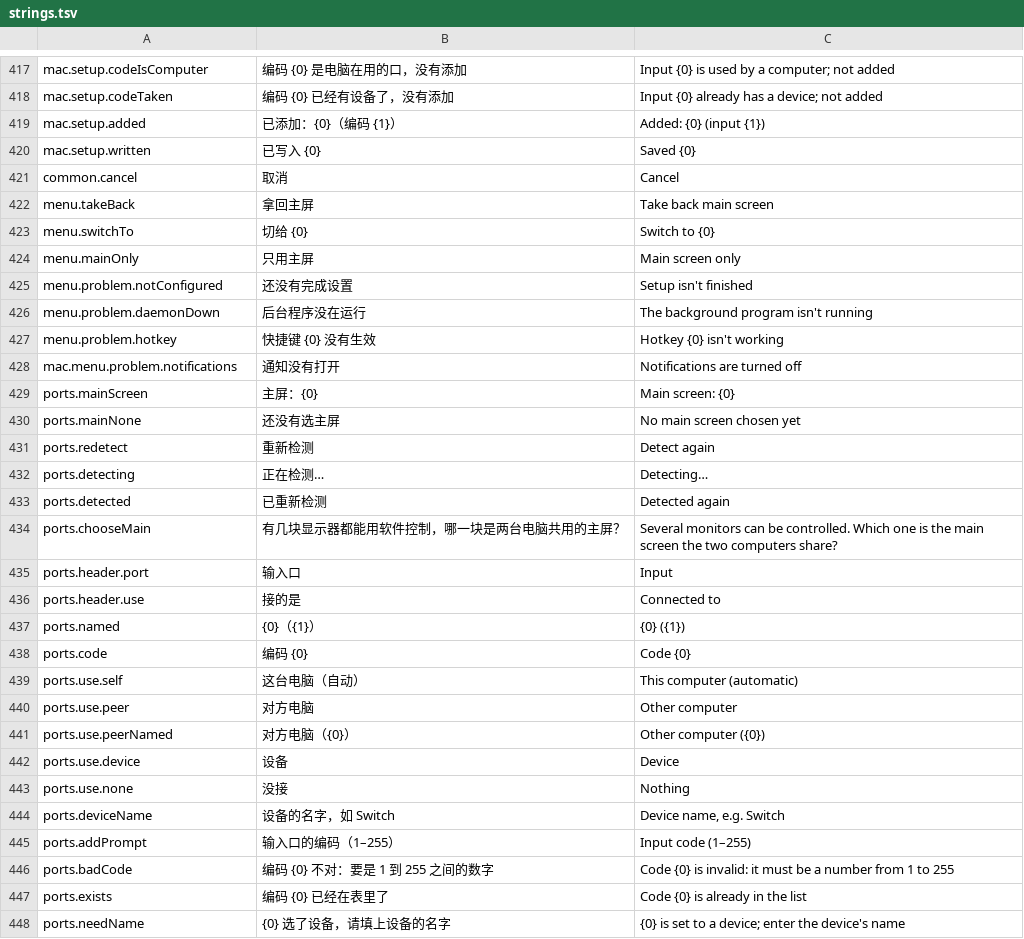
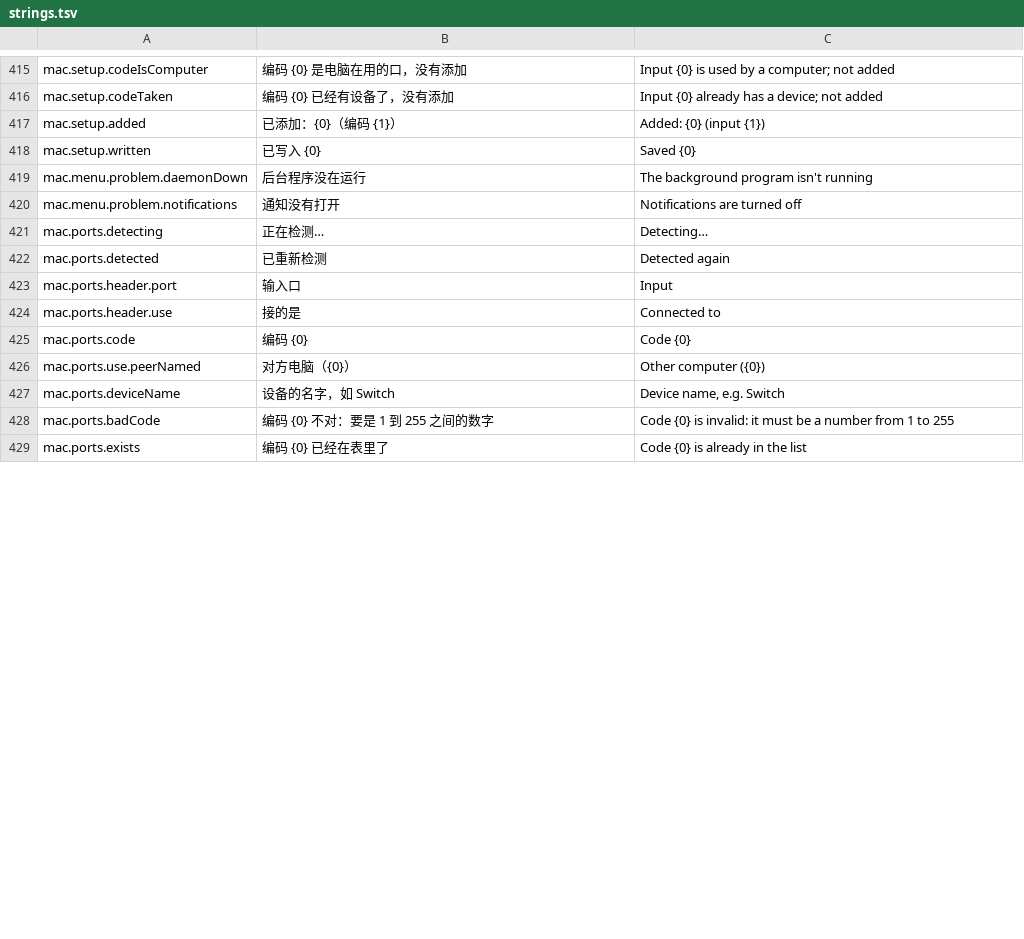
Before and after one commit to AM-cao/screen-switch, a TSV file: i18n/strings.tsv, drawn as a sheet; only a part is shown, gaps mark what is left out; the diff covers the shown part only.

Commit message:
Mac: shared string ids, Windows-compatible command output, AGENTS.md Mac steps
- Use the string ids Windows defined (menu.*, port.*, ports.*, peer.*,
  screens.*, hotkeys.*, general.*, wizard.*, cmd.*, problem.*); text only
  the Mac needs moves to mac.*. Windows rows are unchanged.
- status: problems are human-readable text like on Windows; unknown
  input codes are 0 instead of null; reports peer-code-unknown.
- detect: candidate header line; two displays of the same model are
  listed as model#uuid, which --main accepts. The wizard picks by uuid.
- Reject shortcuts with only Shift, and peer host/user names starting
  with "-" (with Windows' error text).
- AGENTS.md: Mac install steps. README: menu note for an external
  second screen.

```diff
--- a/i18n/strings.tsv
+++ b/i18n/strings.tsv
@@ -420,29 +418,12 @@ mac.setup.added	已添加：{0}（编码 {1}）	Added: {0} (input {1})
 mac.setup.written	已写入 {0}	Saved {0}
-common.cancel	取消	Cancel
-menu.takeBack	拿回主屏	Take back main screen
-menu.switchTo	切给 {0}	Switch to {0}
-menu.mainOnly	只用主屏	Main screen only
-menu.problem.notConfigured	还没有完成设置	Setup isn't finished
-menu.problem.daemonDown	后台程序没在运行	The background program isn't running
-menu.problem.hotkey	快捷键 {0} 没有生效	Hotkey {0} isn't working
+mac.menu.problem.daemonDown	后台程序没在运行	The background program isn't running
 mac.menu.problem.notifications	通知没有打开	Notifications are turned off
-ports.mainScreen	主屏：{0}	Main screen: {0}
-ports.mainNone	还没有选主屏	No main screen chosen yet
-ports.redetect	重新检测	Detect again
-ports.detecting	正在检测…	Detecting…
-ports.detected	已重新检测	Detected again
-ports.chooseMain	有几块显示器都能用软件控制，哪一块是两台电脑共用的主屏？	Several monitors can be controlled. Which one is the main screen the two computers share?
-ports.header.port	输入口	Input
-ports.header.use	接的是	Connected to
-ports.named	{0}（{1}）	{0} ({1})
-ports.code	编码 {0}	Code {0}
-ports.use.self	这台电脑（自动）	This computer (automatic)
-ports.use.peer	对方电脑	Other computer
-ports.use.peerNamed	对方电脑（{0}）	Other computer ({0})
-ports.use.device	设备	Device
-ports.use.none	没接	Nothing
-ports.deviceName	设备的名字，如 Switch	Device name, e.g. Switch
-ports.addPrompt	输入口的编码（1–255）	Input code (1–255)
-ports.badCode	编码 {0} 不对：要是 1 到 255 之间的数字	Code {0} is invalid: it must be a number from 1 to 255
-ports.exists	编码 {0} 已经在表里了	Code {0} is already in the list
-ports.needName	{0} 选了设备，请填上设备的名字	{0} is set to a device; enter the device's name
+mac.ports.detecting	正在检测…	Detecting…
+mac.ports.detected	已重新检测	Detected again
+mac.ports.header.port	输入口	Input
+mac.ports.header.use	接的是	Connected to
+mac.ports.code	编码 {0}	Code {0}
+mac.ports.use.peerNamed	对方电脑（{0}）	Other computer ({0})
+mac.ports.deviceName	设备的名字，如 Switch	Device name, e.g. Switch
+mac.ports.badCode	编码 {0} 不对：要是 1 到 255 之间的数字	Code {0} is invalid: it must be a number from 1 to 255
+mac.ports.exists	编码 {0} 已经在表里了	Code {0} is already in the list
```
Also changed, not shown: 4 added rows, 23 removed rows, 1 moved row and 31 edited cells elsewhere in this file, 15 other files.
